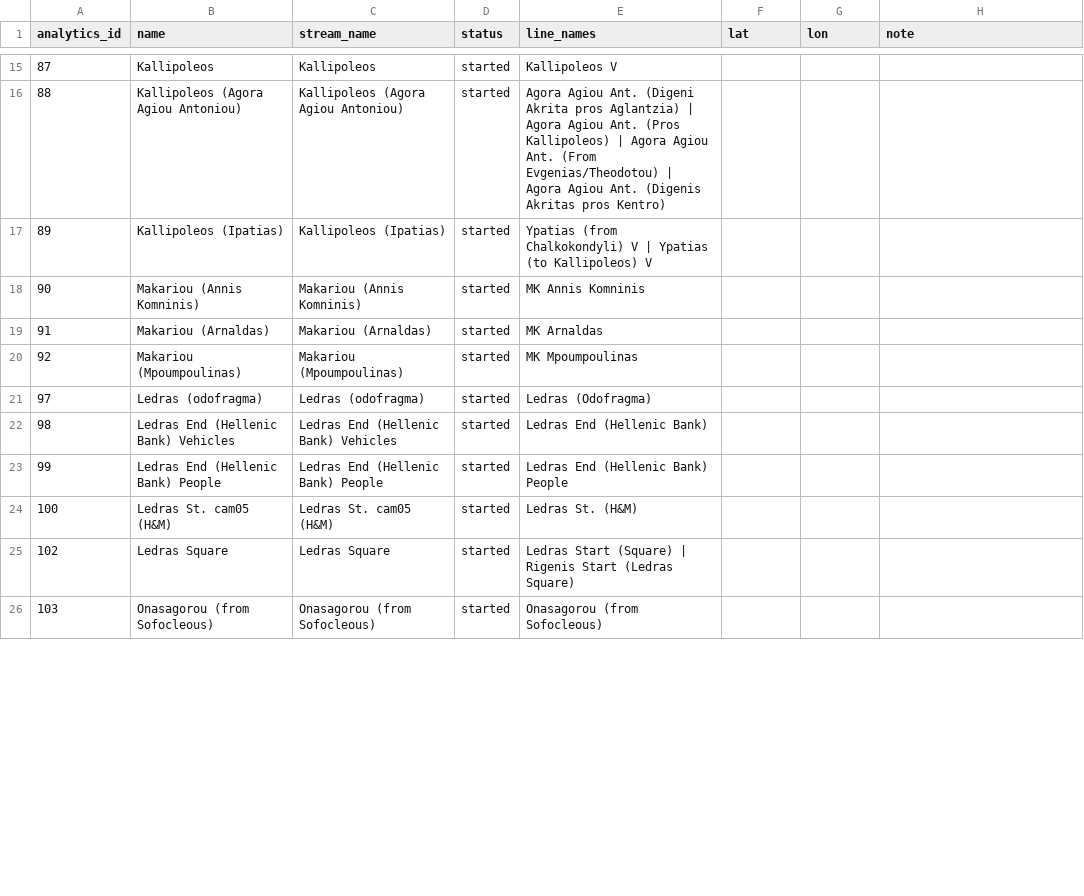
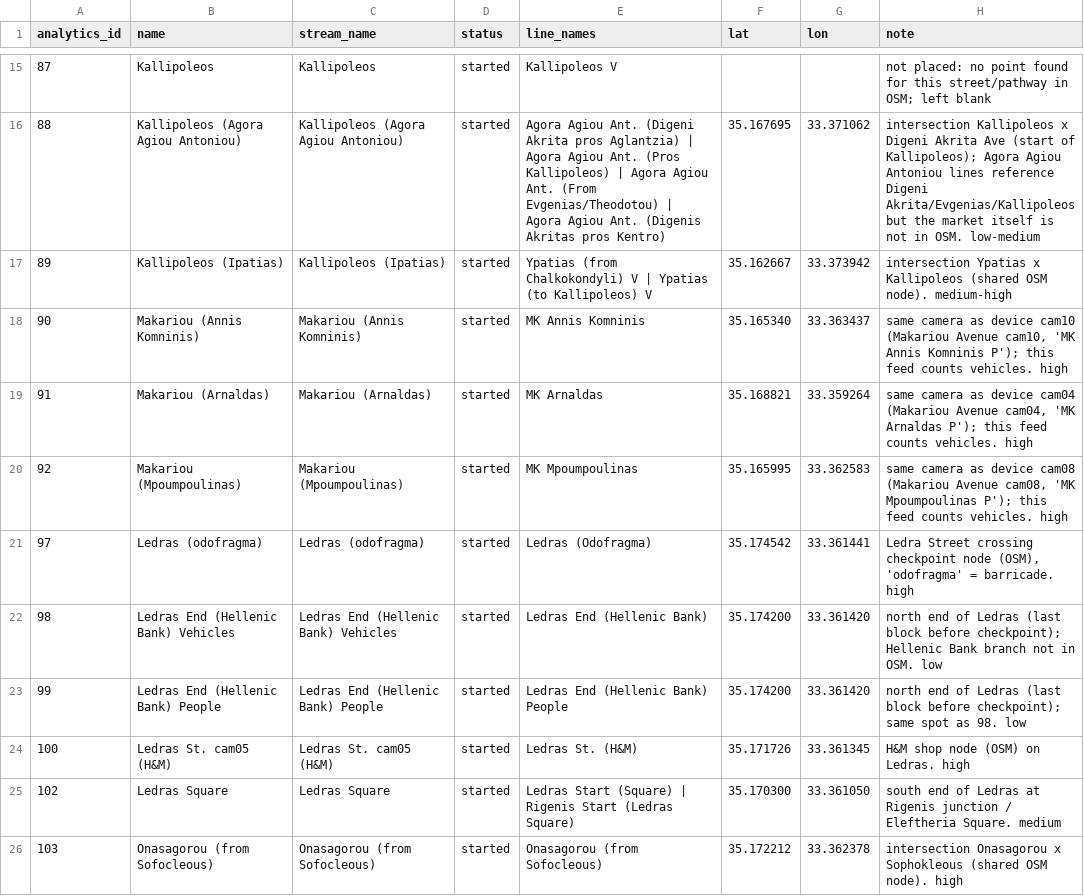
Before and after one commit to CYENS/smart-nicosia-api-exploration, a CSV file: data/camera_locations.csv, drawn as a sheet; only a part is shown, gaps mark what is left out; the diff covers the shown part only.

```diff
--- a/data/camera_locations.csv
+++ b/data/camera_locations.csv
@@ -15,12 +15,12 @@ analytics_id,name,stream_name,status,line_names,lat,lon,note
-87,Kallipoleos,Kallipoleos,started,Kallipoleos V,,,
-88,Kallipoleos (Agora Agiou Antoniou),Kallipoleos (Agora Agiou Antoniou),started,Agora Agiou Ant. (Digeni Akrita pros Aglantzia) | Agora Agiou Ant. (Pros Kallipoleos) | Agora Agiou Ant. (From Evgenias/Theodotou) | Agora Agiou Ant. (Digenis Akritas pros Kentro),,,
-89,Kallipoleos (Ipatias),Kallipoleos (Ipatias),started,Ypatias (from Chalkokondyli) V | Ypatias (to Kallipoleos) V,,,
-90,Makariou (Annis Komninis),Makariou (Annis Komninis),started,MK Annis Komninis,,,
-91,Makariou (Arnaldas),Makariou (Arnaldas),started,MK Arnaldas,,,
-92,Makariou (Mpoumpoulinas),Makariou (Mpoumpoulinas),started,MK Mpoumpoulinas,,,
-97,Ledras (odofragma),Ledras (odofragma),started,Ledras (Odofragma),,,
-98,Ledras End (Hellenic Bank) Vehicles,Ledras End (Hellenic Bank) Vehicles,started,Ledras End (Hellenic Bank),,,
-99,Ledras End (Hellenic Bank) People,Ledras End (Hellenic Bank) People,started,Ledras End (Hellenic Bank) People,,,
-100,Ledras St. cam05 (H&M),Ledras St. cam05 (H&M),started,Ledras St. (H&M),,,
-102,Ledras Square,Ledras Square,started,Ledras Start (Square) | Rigenis Start (Ledras Square),,,
-103,Onasagorou (from Sofocleous),Onasagorou (from Sofocleous),started,Onasagorou (from Sofocleous),,,
+87,Kallipoleos,Kallipoleos,started,Kallipoleos V,,,not placed: no point found for this street/pathway in OSM; left blank
+88,Kallipoleos (Agora Agiou Antoniou),Kallipoleos (Agora Agiou Antoniou),started,Agora Agiou Ant. (Digeni Akrita pros Aglantzia) | Agora Agiou Ant. (Pros Kallipoleos) | Agora Agiou Ant. (From Evgenias/Theodotou) | Agora Agiou Ant. (Digenis Akritas pros Kentro),35.167695,33.371062,intersection Kallipoleos x Digeni Akrita Ave (start of Kallipoleos); Agora Agiou Antoniou lines reference Digeni Akrita/Evgenias/Kallipoleos but the market itself is not in OSM. low-medium
+89,Kallipoleos (Ipatias),Kallipoleos (Ipatias),started,Ypatias (from Chalkokondyli) V | Ypatias (to Kallipoleos) V,35.162667,33.373942,intersection Ypatias x Kallipoleos (shared OSM node). medium-high
+90,Makariou (Annis Komninis),Makariou (Annis Komninis),started,MK Annis Komninis,35.165340,33.363437,"same camera as device cam10 (Makariou Avenue cam10, 'MK Annis Komninis P'); this feed counts vehicles. high"
+91,Makariou (Arnaldas),Makariou (Arnaldas),started,MK Arnaldas,35.168821,33.359264,"same camera as device cam04 (Makariou Avenue cam04, 'MK Arnaldas P'); this feed counts vehicles. high"
+92,Makariou (Mpoumpoulinas),Makariou (Mpoumpoulinas),started,MK Mpoumpoulinas,35.165995,33.362583,"same camera as device cam08 (Makariou Avenue cam08, 'MK Mpoumpoulinas P'); this feed counts vehicles. high"
+97,Ledras (odofragma),Ledras (odofragma),started,Ledras (Odofragma),35.174542,33.361441,"Ledra Street crossing checkpoint node (OSM), 'odofragma' = barricade. high"
+98,Ledras End (Hellenic Bank) Vehicles,Ledras End (Hellenic Bank) Vehicles,started,Ledras End (Hellenic Bank),35.174200,33.361420,north end of Ledras (last block before checkpoint); Hellenic Bank branch not in OSM. low
+99,Ledras End (Hellenic Bank) People,Ledras End (Hellenic Bank) People,started,Ledras End (Hellenic Bank) People,35.174200,33.361420,north end of Ledras (last block before checkpoint); same spot as 98. low
+100,Ledras St. cam05 (H&M),Ledras St. cam05 (H&M),started,Ledras St. (H&M),35.171726,33.361345,H&M shop node (OSM) on Ledras. high
+102,Ledras Square,Ledras Square,started,Ledras Start (Square) | Rigenis Start (Ledras Square),35.170300,33.361050,south end of Ledras at Rigenis junction / Eleftheria Square. medium
+103,Onasagorou (from Sofocleous),Onasagorou (from Sofocleous),started,Onasagorou (from Sofocleous),35.172212,33.362378,intersection Onasagorou x Sophokleous (shared OSM node). high
```
Also changed, not shown: 75 edited cells elsewhere in this file.
